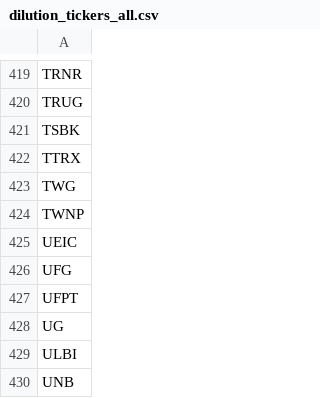
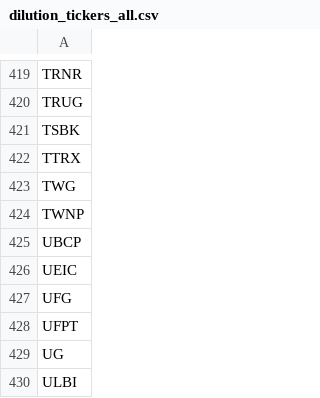
Before and after one commit to kerrychoe/dilution_scanner, a CSV file: dilution_tickers_all.csv, drawn as a sheet; only a part is shown, gaps mark what is left out; the shorter side is filled out with more unchanged rows.

```diff
--- a/dilution_tickers_all.csv
+++ b/dilution_tickers_all.csv
@@ -424,2 +424,3 @@ TWG
 TWNP
+UBCP
 UEIC
```
Also changed, not shown: dilution_tickers_all_verbose.csv.
